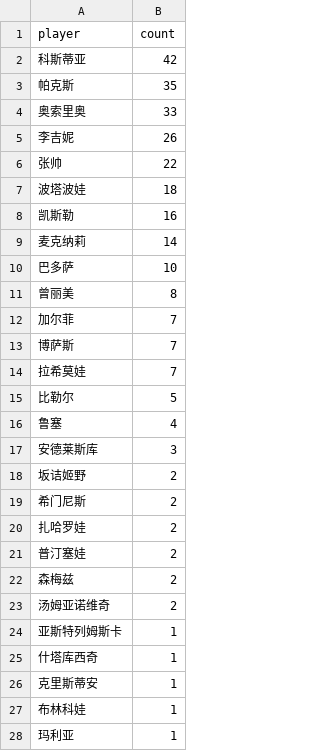
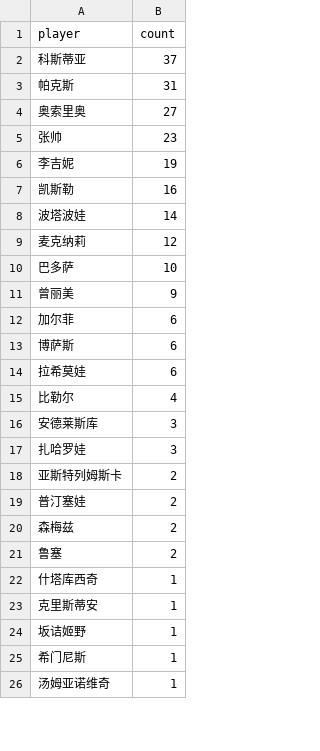
Before and after one commit to zhoushuaige7/tennispredict-report, a CSV file: docs/data/player_count_0304_alt.csv, drawn as a sheet; only a part is shown; the diff covers the shown part only.

Commit message:
Update WS/MS scripts and publish latest counts

```diff
--- a/docs/data/player_count_0304_alt.csv
+++ b/docs/data/player_count_0304_alt.csv
@@ -1,28 +1,26 @@
 player,count
-科斯蒂亚,42
-帕克斯,35
-奥索里奥,33
-李吉妮,26
-张帅,22
-波塔波娃,18
+科斯蒂亚,37
+帕克斯,31
+奥索里奥,27
+张帅,23
+李吉妮,19
 凯斯勒,16
-麦克纳莉,14
+波塔波娃,14
+麦克纳莉,12
 巴多萨,10
-曾丽美,8
-加尔菲,7
-博萨斯,7
-拉希莫娃,7
-比勒尔,5
-鲁塞,4
+曾丽美,9
+加尔菲,6
+博萨斯,6
+拉希莫娃,6
+比勒尔,4
 安德莱斯库,3
-坂诘姬野,2
-希门尼斯,2
-扎哈罗娃,2
+扎哈罗娃,3
+亚斯特列姆斯卡,2
 普汀塞娃,2
 森梅兹,2
-汤姆亚诺维奇,2
-亚斯特列姆斯卡,1
+鲁塞,2
 什塔库西奇,1
 克里斯蒂安,1
-布林科娃,1
-玛利亚,1
+坂诘姬野,1
+希门尼斯,1
+汤姆亚诺维奇,1
```
Also changed, not shown: 1 removed row and 1 edited cell elsewhere in this file, docs/data/ms_player_count_0305_alt.csv, docs/data/ms_player_count_0305_main.csv, 8 other files.
